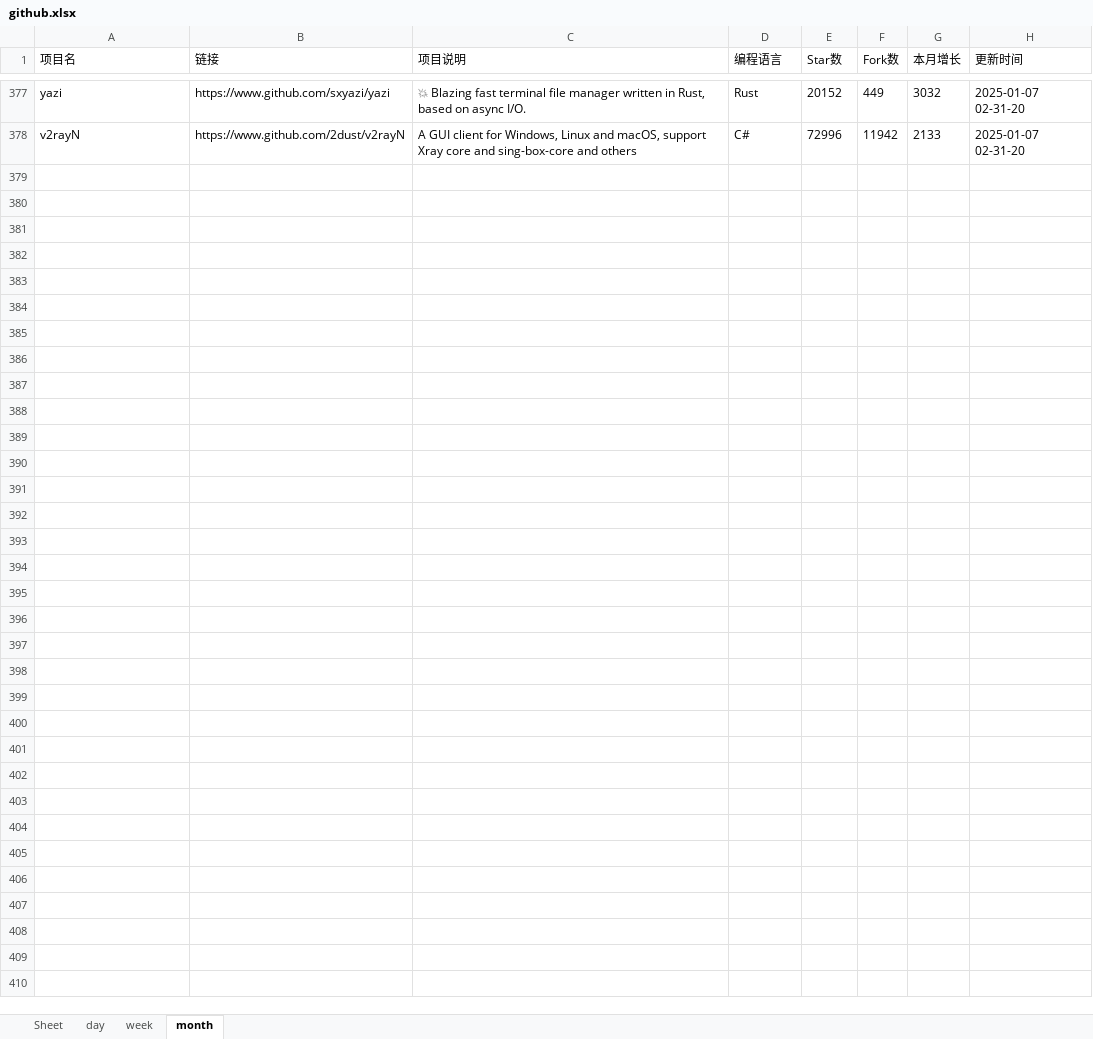
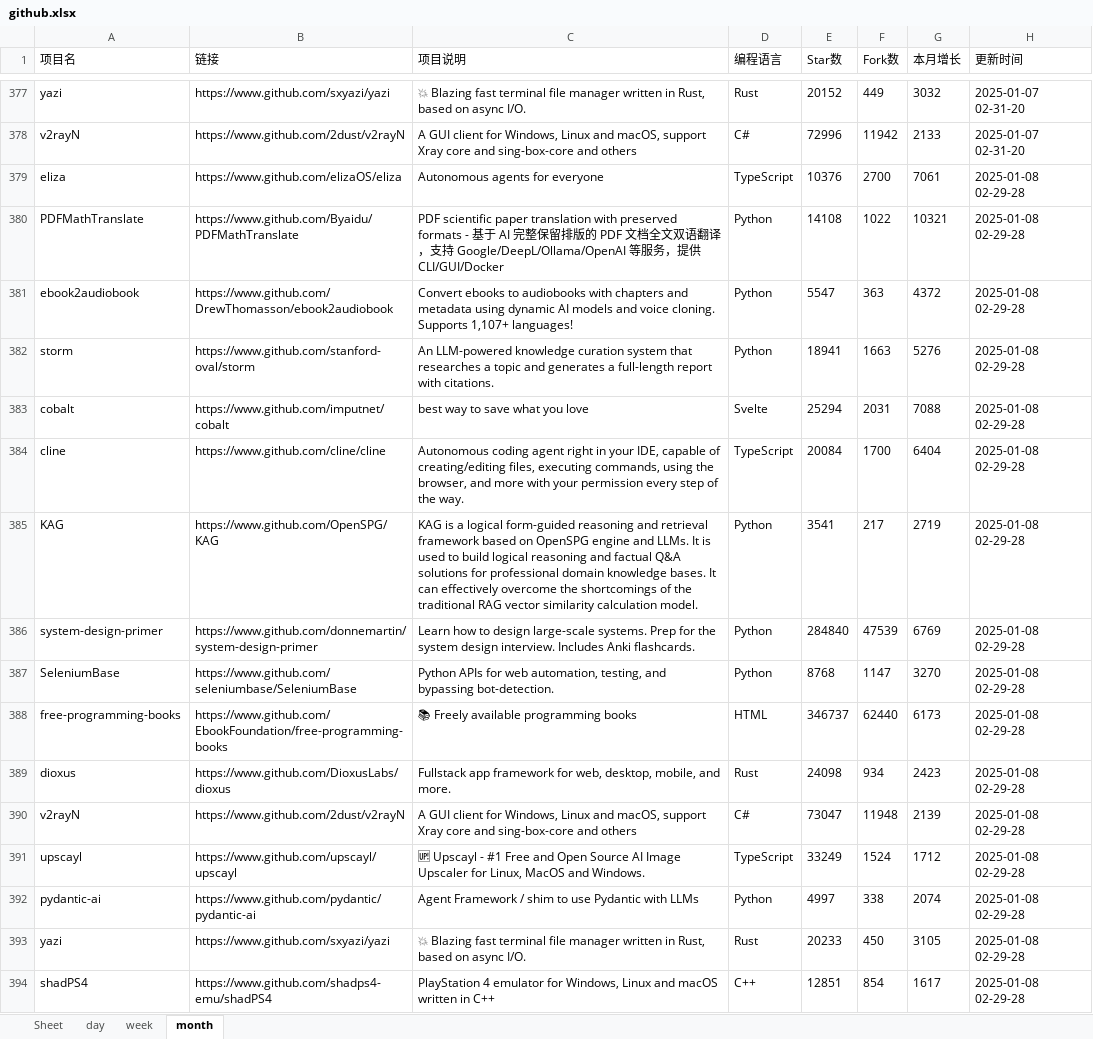
Before and after one commit to WHG555/github-today-repositories, an Excel workbook: github.xlsx, sheet month, drawn as a sheet; only a part is shown, gaps mark what is left out; values as stored, in another font and other column widths than the file's, no borders; the diff names each change by its address in the sheet, - before the commit and + after, or states it on an @@ line.

```diff
--- a/github.xlsx (sheet month)
+++ b/github.xlsx (sheet month)
+row 379: eliza | https://www.github.com/elizaOS/eliza | Autonomous agents for everyone | TypeScript | 10376 | 2700 | 7061 | 2025-01-08 02-29-28
+row 380: PDFMathTranslate | https://www.github.com/Byaidu/PDFMathTranslate | PDF scientific paper translation with preserved formats - 基于 AI 完整保留排版的 PDF 文档全文双语翻译，支持 Google/DeepL/Ollama/OpenAI 等服务，提供 CLI/GUI/Docker | Python | 14108 | 1022 | 10321 | 2025-01-08 02-29-28
+row 381: ebook2audiobook | https://www.github.com/DrewThomasson/ebook2audiobook | Convert ebooks to audiobooks with chapters and metadata using dynamic AI models and voice cloning. Supports 1,107+ languages! | Python | 5547 | 363 | 4372 | 2025-01-08 02-29-28
+row 382: storm | https://www.github.com/stanford-oval/storm | An LLM-powered knowledge curation system that researches a topic and generates a full-length report with citations. | Python | 18941 | 1663 | 5276 | 2025-01-08 02-29-28
+row 383: cobalt | https://www.github.com/imputnet/cobalt | best way to save what you love | Svelte | 25294 | 2031 | 7088 | 2025-01-08 02-29-28
+row 384: cline | https://www.github.com/cline/cline | Autonomous coding agent right in your IDE, capable of creating/editing files, executing commands, using the browser, and more with your permission every step of the way. | TypeScript | 20084 | 1700 | 6404 | 2025-01-08 02-29-28
+row 385: KAG | https://www.github.com/OpenSPG/KAG | KAG is a logical form-guided reasoning and retrieval framework based on OpenSPG engine and LLMs. It is used to build logical reasoning and factual Q&A solutions for professional domain knowledge bases. It can effectively overcome the shortcomings of the traditional RAG vector similarity calculation model. | Python | 3541 | 217 | 2719 | 2025-01-08 02-29-28
+row 386: system-design-primer | https://www.github.com/donnemartin/system-design-primer | Learn how to design large-scale systems. Prep for the system design interview. Includes Anki flashcards. | Python | 284840 | 47539 | 6769 | 2025-01-08 02-29-28
+row 387: SeleniumBase | https://www.github.com/seleniumbase/SeleniumBase | Python APIs for web automation, testing, and bypassing bot-detection. | Python | 8768 | 1147 | 3270 | 2025-01-08 02-29-28
+row 388: free-programming-books | https://www.github.com/EbookFoundation/free-programming-books | 📚 Freely available programming books | HTML | 346737 | 62440 | 6173 | 2025-01-08 02-29-28
+row 389: dioxus | https://www.github.com/DioxusLabs/dioxus | Fullstack app framework for web, desktop, mobile, and more. | Rust | 24098 | 934 | 2423 | 2025-01-08 02-29-28
+row 390: v2rayN | https://www.github.com/2dust/v2rayN | A GUI client for Windows, Linux and macOS, support Xray core and sing-box-core and others | C# | 73047 | 11948 | 2139 | 2025-01-08 02-29-28
+row 391: upscayl | https://www.github.com/upscayl/upscayl | 🆙 Upscayl - #1 Free and Open Source AI Image Upscaler for Linux, MacOS and Windows. | TypeScript | 33249 | 1524 | 1712 | 2025-01-08 02-29-28
+row 392: pydantic-ai | https://www.github.com/pydantic/pydantic-ai | Agent Framework / shim to use Pydantic with LLMs | Python | 4997 | 338 | 2074 | 2025-01-08 02-29-28
+row 393: yazi | https://www.github.com/sxyazi/yazi | 💥 Blazing fast terminal file manager written in Rust, based on async I/O. | Rust | 20233 | 450 | 3105 | 2025-01-08 02-29-28
+row 394: shadPS4 | https://www.github.com/shadps4-emu/shadPS4 | PlayStation 4 emulator for Windows, Linux and macOS written in C++ | C++ | 12851 | 854 | 1617 | 2025-01-08 02-29-28
```
Also changed, not shown: sheet week, sheet day.
